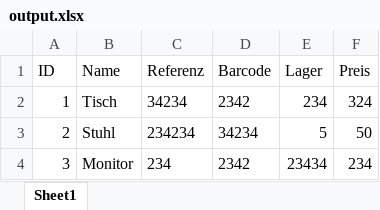
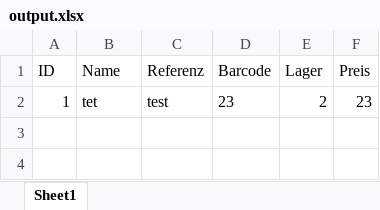
Before and after one commit to janikvonrotz/python.casa, an Excel workbook: topic-12/output.xlsx, sheet Sheet1, drawn as a sheet; values as stored, in another font and other column widths than the file's, no borders; removed rows and columns are numbered as before the commit, all else as after; the diff names each change by its address in the sheet, - before the commit and + after, or states it on an @@ line.

```diff
--- a/topic-12/output.xlsx (sheet Sheet1)
+++ b/topic-12/output.xlsx (sheet Sheet1)
-row 2: 1 | Tisch | 34234 | 2342 | 234 | 324
-row 3: 2 | Stuhl | 234234 | 34234 | 5 | 50
-row 4: 3 | Monitor | 234 | 2342 | 23434 | 234
+row 2: 1 | tet | test | 23 | 2 | 23
```
Also changed, not shown: 20 other files.
